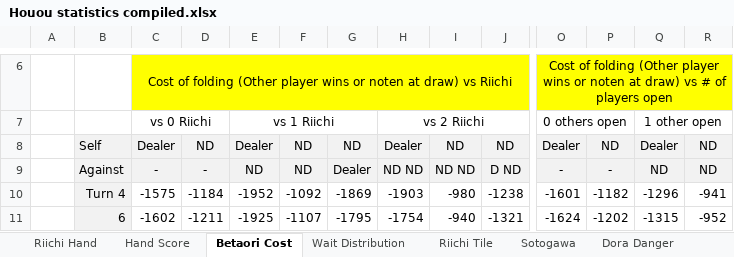
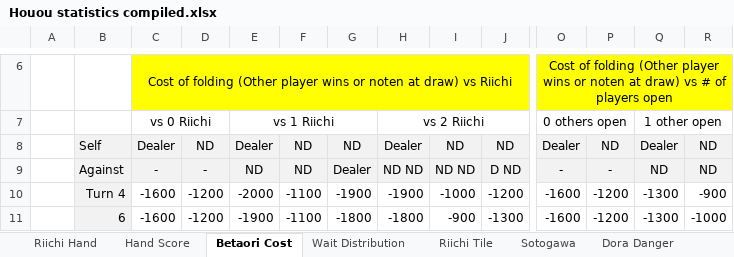
Before and after one commit to chienshyong/houou-statistics, an Excel workbook: Houou statistics compiled.xlsx, sheet Betaori Cost, drawn as a sheet; only a part is shown, gaps mark what is left out; values as stored, in another font and other column widths than the file's, no borders; conditional formats not drawn; the diff covers the shown part only; the diff names each change by its address in the sheet, - before the commit and + after, or states it on an @@ line.

```diff
--- a/Houou statistics compiled.xlsx (sheet Betaori Cost)
+++ b/Houou statistics compiled.xlsx (sheet Betaori Cost)
-C10: -1575
+C10: -1600
-D10: -1184
+D10: -1200
-E10: -1952
+E10: -2000
-F10: -1092
+F10: -1100
-G10: -1869
+G10: -1900
-H10: -1903
+H10: -1900
-I10: -980
+I10: -1000
-J10: -1238
+J10: -1200
-O10: -1601
+O10: -1600
-P10: -1182
+P10: -1200
-Q10: -1296
+Q10: -1300
-R10: -941
+R10: -900
-C11: -1602
+C11: -1600
-D11: -1211
+D11: -1200
-E11: -1925
+E11: -1900
-F11: -1107
+F11: -1100
-G11: -1795
+G11: -1800
-H11: -1754
+H11: -1800
-I11: -940
+I11: -900
-J11: -1321
+J11: -1300
-O11: -1624
+O11: -1600
-P11: -1202
+P11: -1200
-Q11: -1315
+Q11: -1300
-R11: -952
+R11: -1000
```
Also changed, not shown: 127 edited cells elsewhere in this sheet, sheet Riichi Winrate, sheet Riichi Hand, sheet Oikake Winrate, sheet 1-shanten Calc, sheet Shanten & Width, sheet Hand Score, 6 more sheets, formulas that keep their value, 3 other files.
